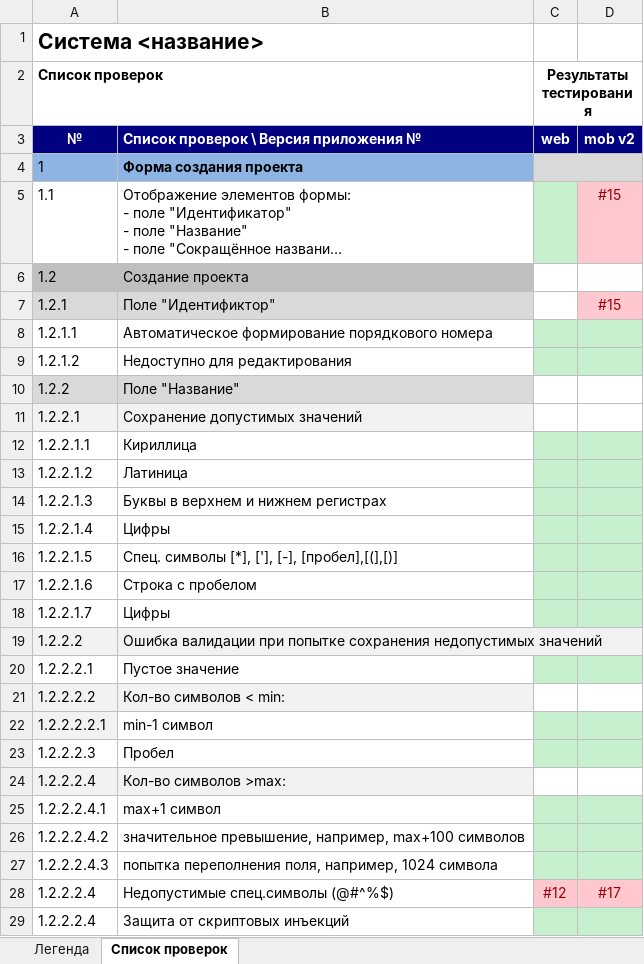
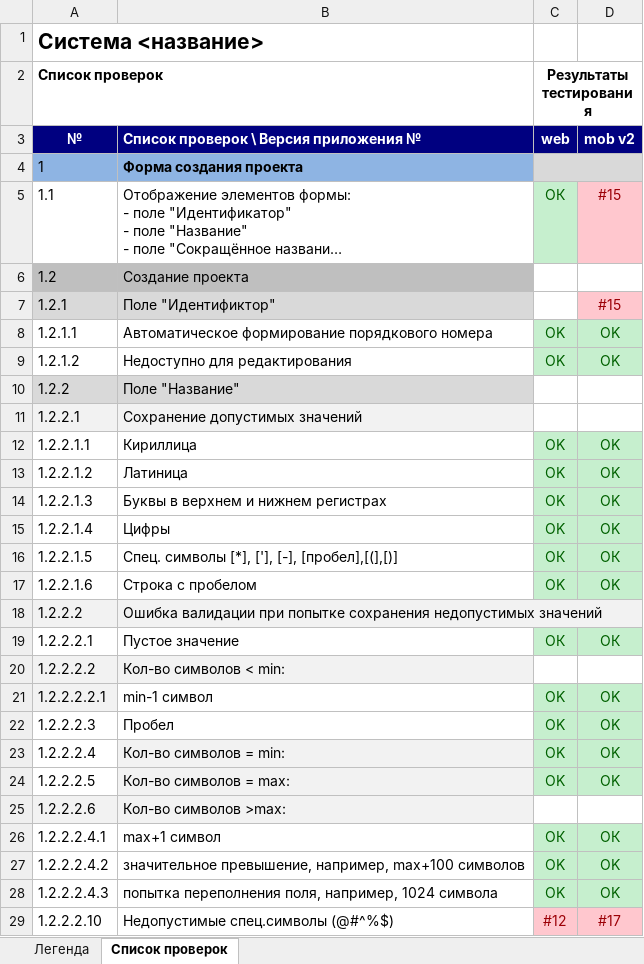
Before and after one commit to Semechkaliza/software-testing-course, an Excel workbook: lab4.xlsx, sheet Список проверок, drawn as a sheet; only a part is shown; long unchanged cells end in …; values as stored, in another font and other column widths than the file's, no borders; removed rows and columns are numbered as before the commit, all else as after; the diff covers the shown part only; the diff names each change by its address in the sheet, - before the commit and + after, or states it on an @@ line.

```diff
--- a/lab4.xlsx (sheet Список проверок)
+++ b/lab4.xlsx (sheet Список проверок)
-C5 (web): (empty)
+C5 (web): ОК
-C8:C9 (web): (empty)
+C8:C9 (web): OK
-D8:D9 (mob v2): (empty)
+D8:D9 (mob v2): OK
-C12:C15 (web): (empty)
+C12:C15 (web): OK
-D12:D15 (mob v2): (empty)
+D12:D15 (mob v2): OK
-C16 (web): (empty)
+C16 (web): ОК
-D16 (mob v2): (empty)
+D16 (mob v2): ОК
-C17 (web): (empty)
+C17 (web): OK
-D17 (mob v2): (empty)
+D17 (mob v2): OK
-row 18: 1.2.2.1.7 | Цифры
-C19 (web): (empty)
+C19 (web): ОК
-D19 (mob v2): (empty)
+D19 (mob v2): ОК
-C21:C23 (web): (empty)
+C21:C23 (web): OK
-D21:D23 (mob v2): (empty)
+D21:D23 (mob v2): OK
-A23 fill: #F2F2F2
+A23 fill: none
-B23: Кол-во символов >max:
+B23: Кол-во символов = min:
-C23:D23 fill: none
+C23:D23 fill: #C6EFCE
+row 24: 1.2.2.2.5 | Кол-во символов = max: | OK | OK
+row 25: 1.2.2.2.6 | Кол-во символов >max:
-C26 (web): (empty)
+C26 (web): ОК
-D26 (mob v2): (empty)
+D26 (mob v2): ОК
-C27:C28 (web): (empty)
+C27:C28 (web): OK
-D27:D28 (mob v2): (empty)
+D27:D28 (mob v2): OK
-A29 (№): 1.2.2.2.4
+A29 (№): 1.2.2.2.10
-row 29: 1.2.2.2.4 | Защита от скриптовых инъекций
```
Also changed, not shown: 25 added rows, 1 removed row, 18 edited cells and cell formats elsewhere in this sheet, Сценарии тестирования_lab4.xlsx.
